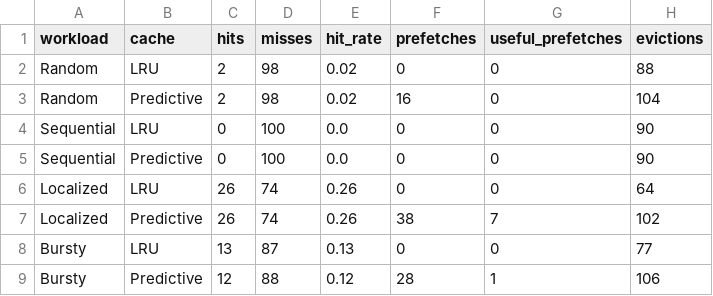
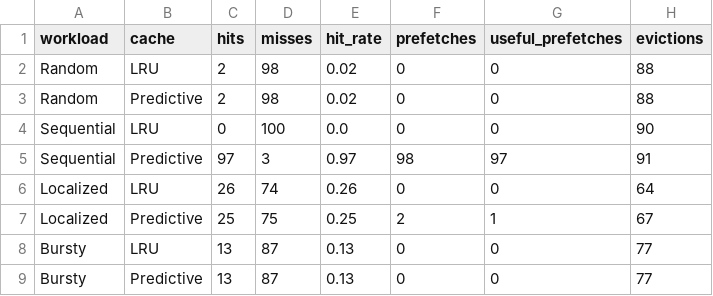
Before and after one commit to Divyajyoti18/Intelligent-disk-scheduling, a CSV file: results/cache_comparison.csv, drawn as a sheet.

Commit message:
Complete integrated disk scheduling and predictive caching updates

```diff
--- a/results/cache_comparison.csv
+++ b/results/cache_comparison.csv
@@ -2,8 +2,8 @@ workload,cache,hits,misses,hit_rate,prefetches,useful_prefetches,evictions
 Random,LRU,2,98,0.02,0,0,88
-Random,Predictive,2,98,0.02,16,0,104
+Random,Predictive,2,98,0.02,0,0,88
 Sequential,LRU,0,100,0.0,0,0,90
-Sequential,Predictive,0,100,0.0,0,0,90
+Sequential,Predictive,97,3,0.97,98,97,91
 Localized,LRU,26,74,0.26,0,0,64
-Localized,Predictive,26,74,0.26,38,7,102
+Localized,Predictive,25,75,0.25,2,1,67
 Bursty,LRU,13,87,0.13,0,0,77
-Bursty,Predictive,12,88,0.12,28,1,106
+Bursty,Predictive,13,87,0.13,0,0,77
```
Also changed, not shown: 45 other files.
